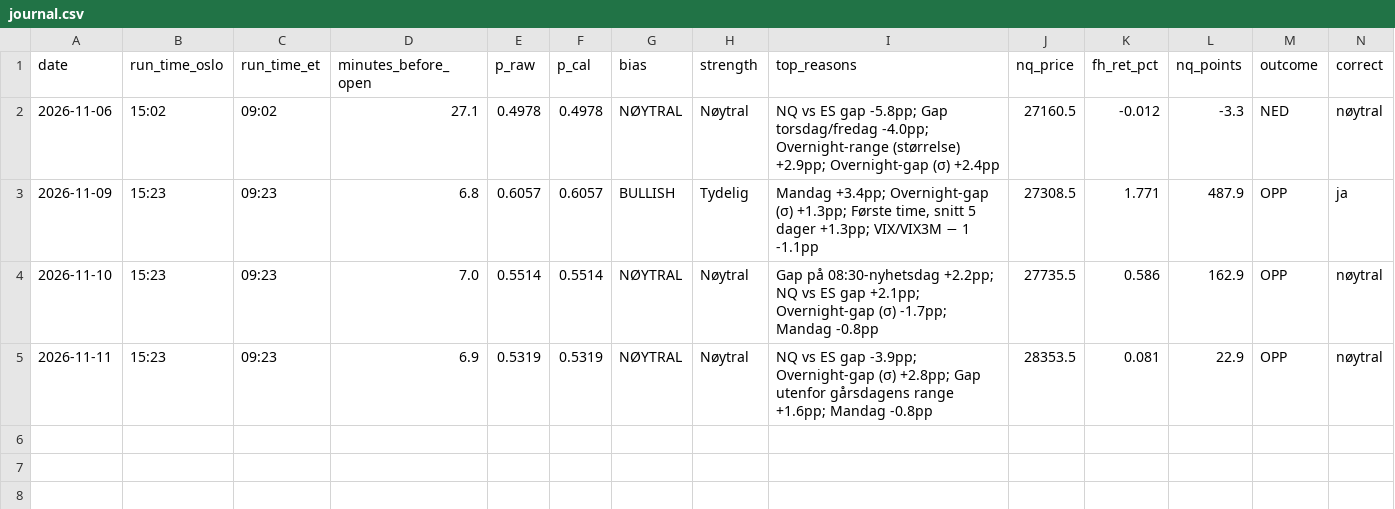
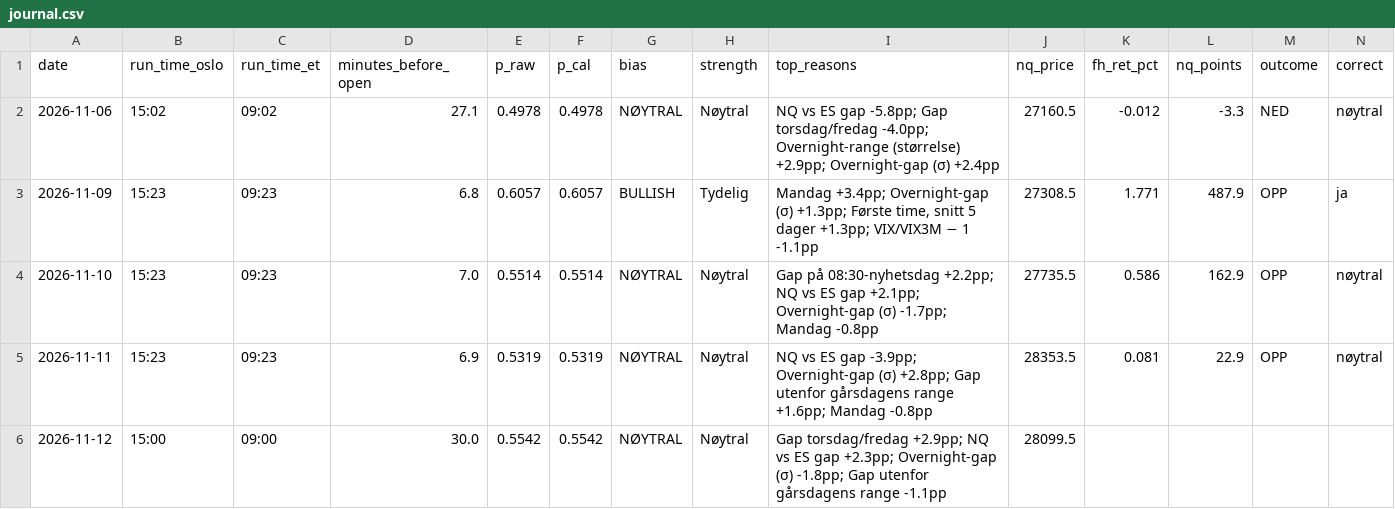
Before and after one commit to 21Matso/nq-bias, a CSV file: data/journal.csv, drawn as a sheet; the diff names each change by its address in the sheet, - before the commit and + after, or states it on an @@ line.

```diff
--- a/data/journal.csv
+++ b/data/journal.csv
+row 6: 2026-11-12 | 15:00 | 09:00 | 30.0 | 0.5542 | 0.5542 | NØYTRAL | Nøytral | Gap torsdag/fredag +2.9pp; NQ vs ES gap +2.3pp; Overnight-gap (σ) -1.8pp; Gap utenfor gårsdagens range -1.1pp | 28099.5
```
Also changed, not shown: 2 other files.
